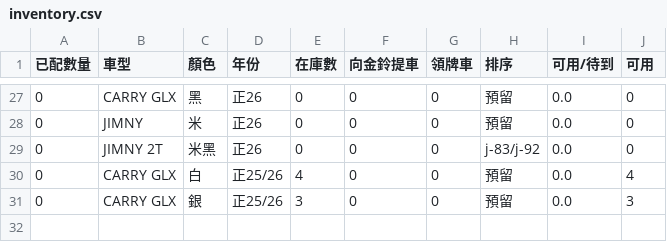
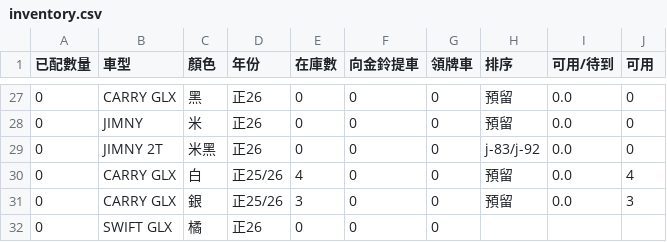
Before and after one commit to subarudms/suzuki-inventory, a CSV file: inventory.csv, drawn as a sheet; only a part is shown, gaps mark what is left out; the diff names each change by its address in the sheet, - before the commit and + after, or states it on an @@ line.

Commit message:
Update: 2026-05-25 16:06:21.822008

```diff
--- a/inventory.csv
+++ b/inventory.csv
+row 32: 0 | SWIFT GLX | 橘 | 正26 | 0 | 0 | 0
```
